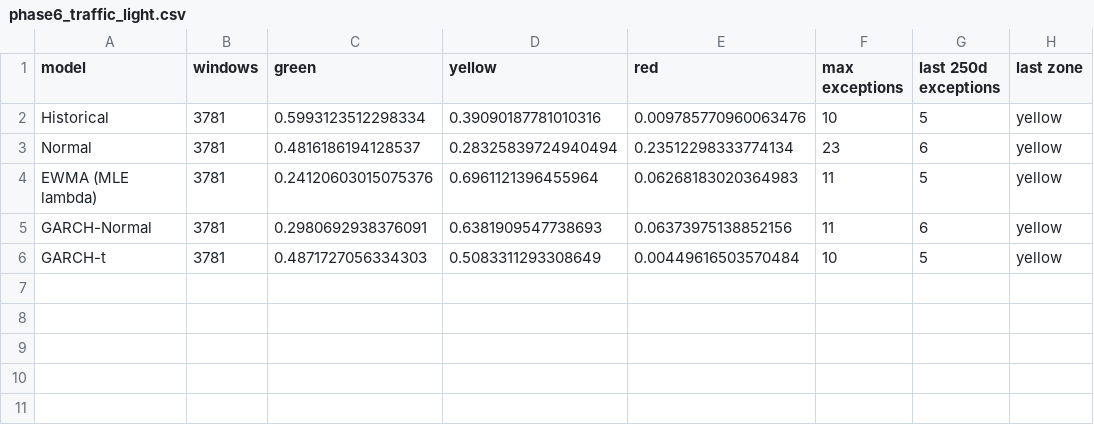
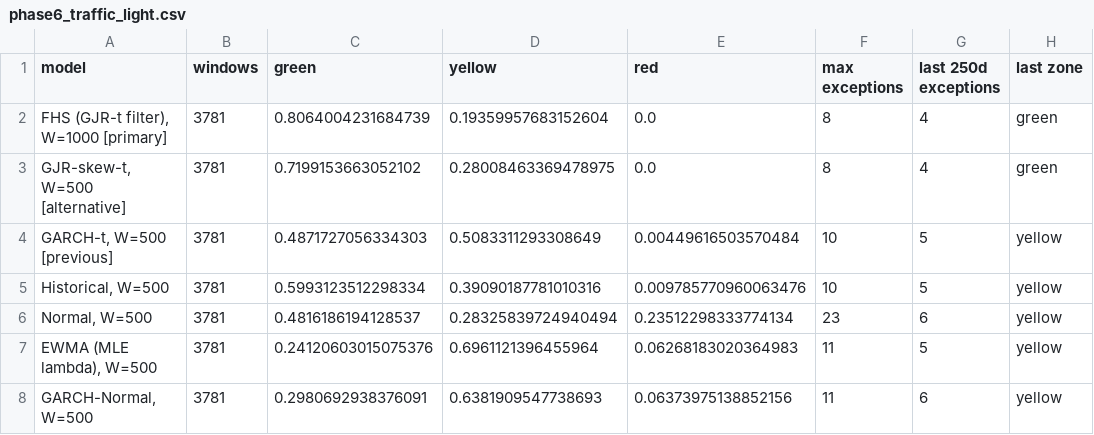
Before and after one commit to JunhaoXiong/Market-Risk-Engine, a CSV file: reports/phase6_traffic_light.csv, drawn as a sheet.

```diff
--- a/reports/phase6_traffic_light.csv
+++ b/reports/phase6_traffic_light.csv
@@ -1,6 +1,8 @@
 model,windows,green,yellow,red,max exceptions,last 250d exceptions,last zone
-Historical,3781,0.5993123512298334,0.39090187781010316,0.009785770960063476,10,5,yellow
-Normal,3781,0.4816186194128537,0.28325839724940494,0.23512298333774134,23,6,yellow
-EWMA (MLE lambda),3781,0.24120603015075376,0.6961121396455964,0.06268183020364983,11,5,yellow
-GARCH-Normal,3781,0.2980692938376091,0.6381909547738693,0.06373975138852156,11,6,yellow
-GARCH-t,3781,0.4871727056334303,0.5083311293308649,0.00449616503570484,10,5,yellow
+"FHS (GJR-t filter), W=1000 [primary]",3781,0.8064004231684739,0.19359957683152604,0.0,8,4,green
+"GJR-skew-t, W=500 [alternative]",3781,0.7199153663052102,0.28008463369478975,0.0,8,4,green
+"GARCH-t, W=500 [previous]",3781,0.4871727056334303,0.5083311293308649,0.00449616503570484,10,5,yellow
+"Historical, W=500",3781,0.5993123512298334,0.39090187781010316,0.009785770960063476,10,5,yellow
+"Normal, W=500",3781,0.4816186194128537,0.28325839724940494,0.23512298333774134,23,6,yellow
+"EWMA (MLE lambda), W=500",3781,0.24120603015075376,0.6961121396455964,0.06268183020364983,11,5,yellow
+"GARCH-Normal, W=500",3781,0.2980692938376091,0.6381909547738693,0.06373975138852156,11,6,yellow
```
Also changed, not shown: 16 other files.
